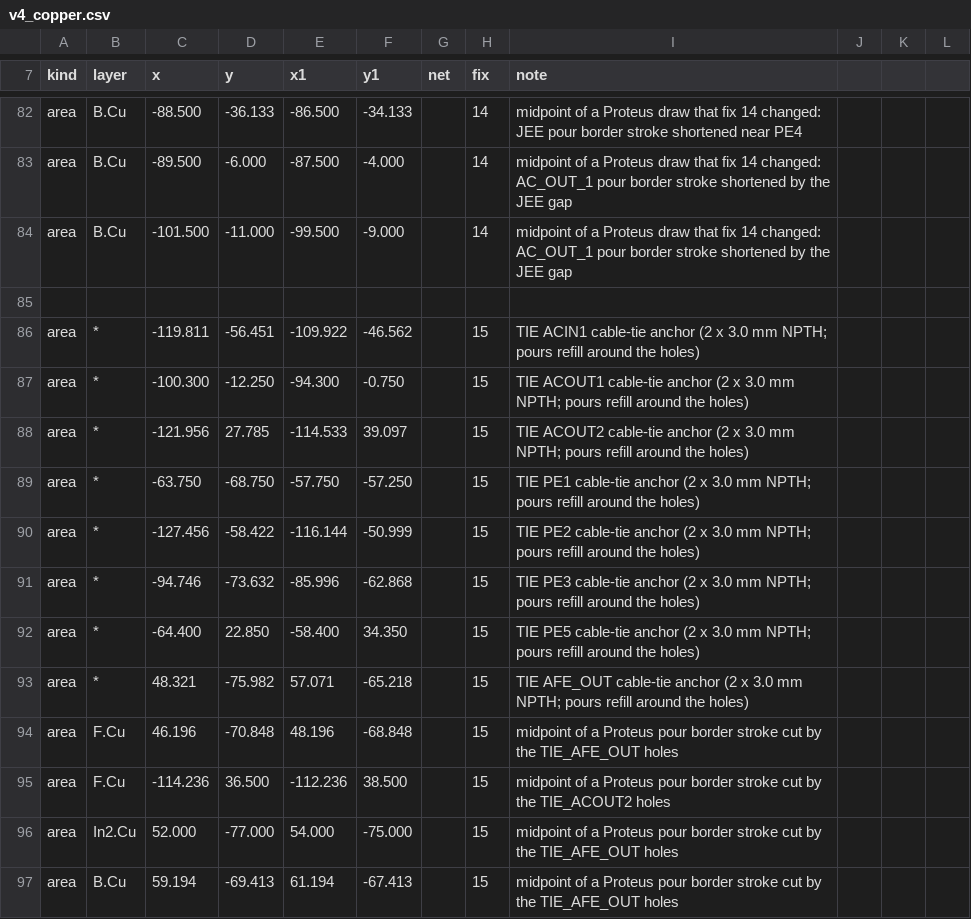
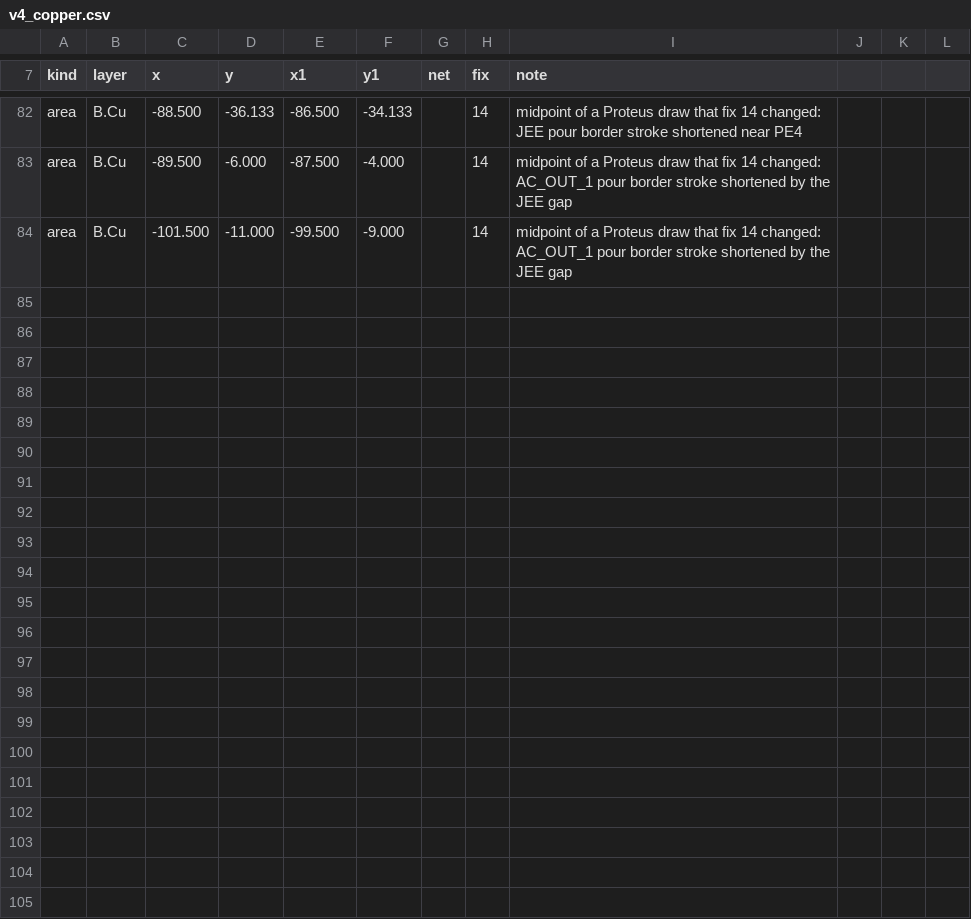
Before and after one commit to johonkanen/ac_psu_kicad, a CSV file: lib/v4_copper.csv, drawn as a sheet; only a part is shown, gaps mark what is left out.

```diff
--- a/lib/v4_copper.csv
+++ b/lib/v4_copper.csv
@@ -84,14 +84 @@ area,B.Cu,-89.500,-6.000,-87.500,-4.000,,14,midpoint of a Proteus draw that fix
 area,B.Cu,-101.500,-11.000,-99.500,-9.000,,14,midpoint of a Proteus draw that fix 14 changed: AC_OUT_1 pour border stroke shortened by the JEE gap
-
-area,*,-119.811,-56.451,-109.922,-46.562,,15,TIE ACIN1 cable-tie anchor (2 x 3.0 mm NPTH; pours refill around the holes)
-area,*,-100.300,-12.250,-94.300,-0.750,,15,TIE ACOUT1 cable-tie anchor (2 x 3.0 mm NPTH; pours refill around the holes)
-area,*,-121.956,27.785,-114.533,39.097,,15,TIE ACOUT2 cable-tie anchor (2 x 3.0 mm NPTH; pours refill around the holes)
-area,*,-63.750,-68.750,-57.750,-57.250,,15,TIE PE1 cable-tie anchor (2 x 3.0 mm NPTH; pours refill around the holes)
-area,*,-127.456,-58.422,-116.144,-50.999,,15,TIE PE2 cable-tie anchor (2 x 3.0 mm NPTH; pours refill around the holes)
-area,*,-94.746,-73.632,-85.996,-62.868,,15,TIE PE3 cable-tie anchor (2 x 3.0 mm NPTH; pours refill around the holes)
-area,*,-64.400,22.850,-58.400,34.350,,15,TIE PE5 cable-tie anchor (2 x 3.0 mm NPTH; pours refill around the holes)
-area,*,48.321,-75.982,57.071,-65.218,,15,TIE AFE_OUT cable-tie anchor (2 x 3.0 mm NPTH; pours refill around the holes)
-area,F.Cu,46.196,-70.848,48.196,-68.848,,15,midpoint of a Proteus pour border stroke cut by the TIE_AFE_OUT holes
-area,F.Cu,-114.236,36.500,-112.236,38.500,,15,midpoint of a Proteus pour border stroke cut by the TIE_ACOUT2 holes
-area,In2.Cu,52.000,-77.000,54.000,-75.000,,15,midpoint of a Proteus pour border stroke cut by the TIE_AFE_OUT holes
-area,B.Cu,59.194,-69.413,61.194,-67.413,,15,midpoint of a Proteus pour border stroke cut by the TIE_AFE_OUT holes
```
Also changed, not shown: fab/hand_fit.csv, lib/footprint_map.csv, 21 other files.
